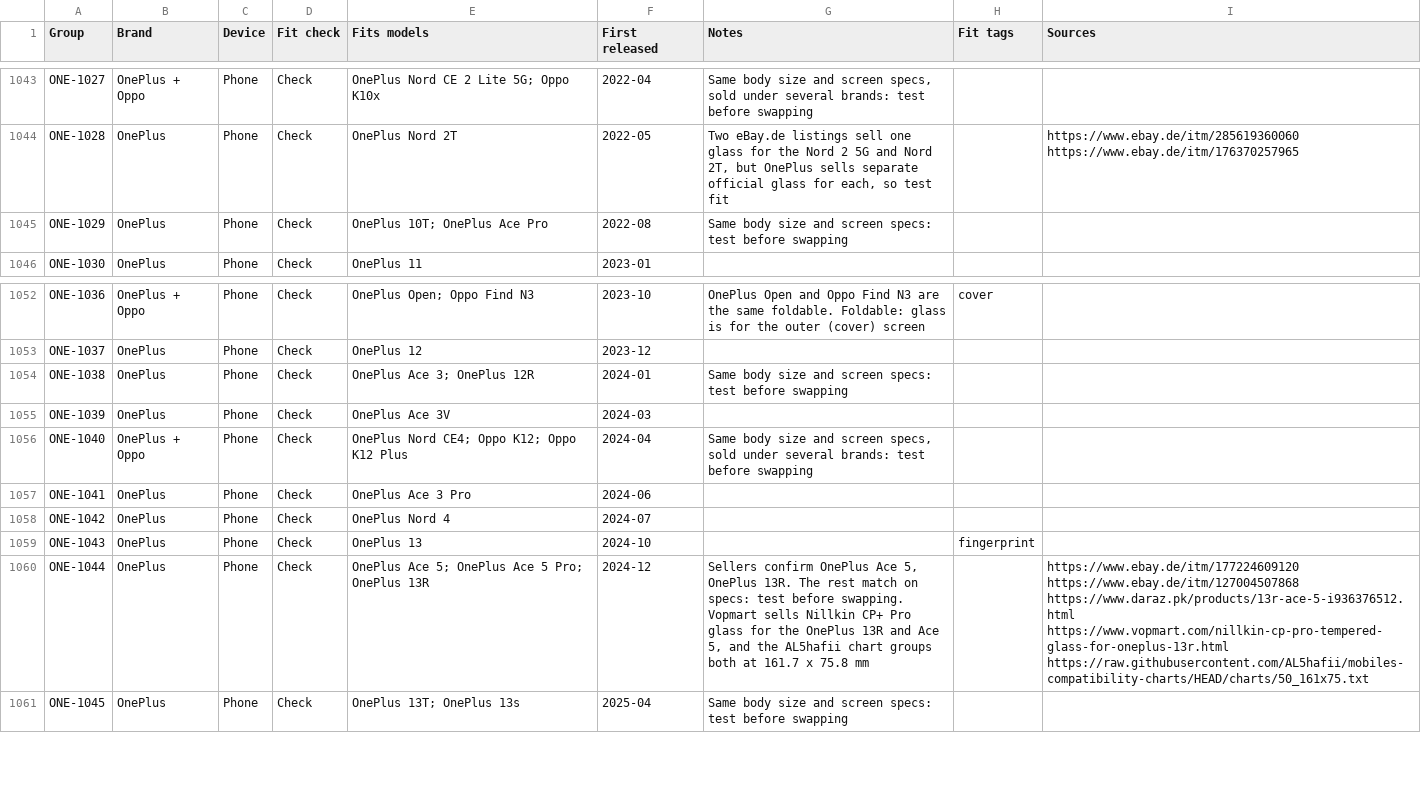
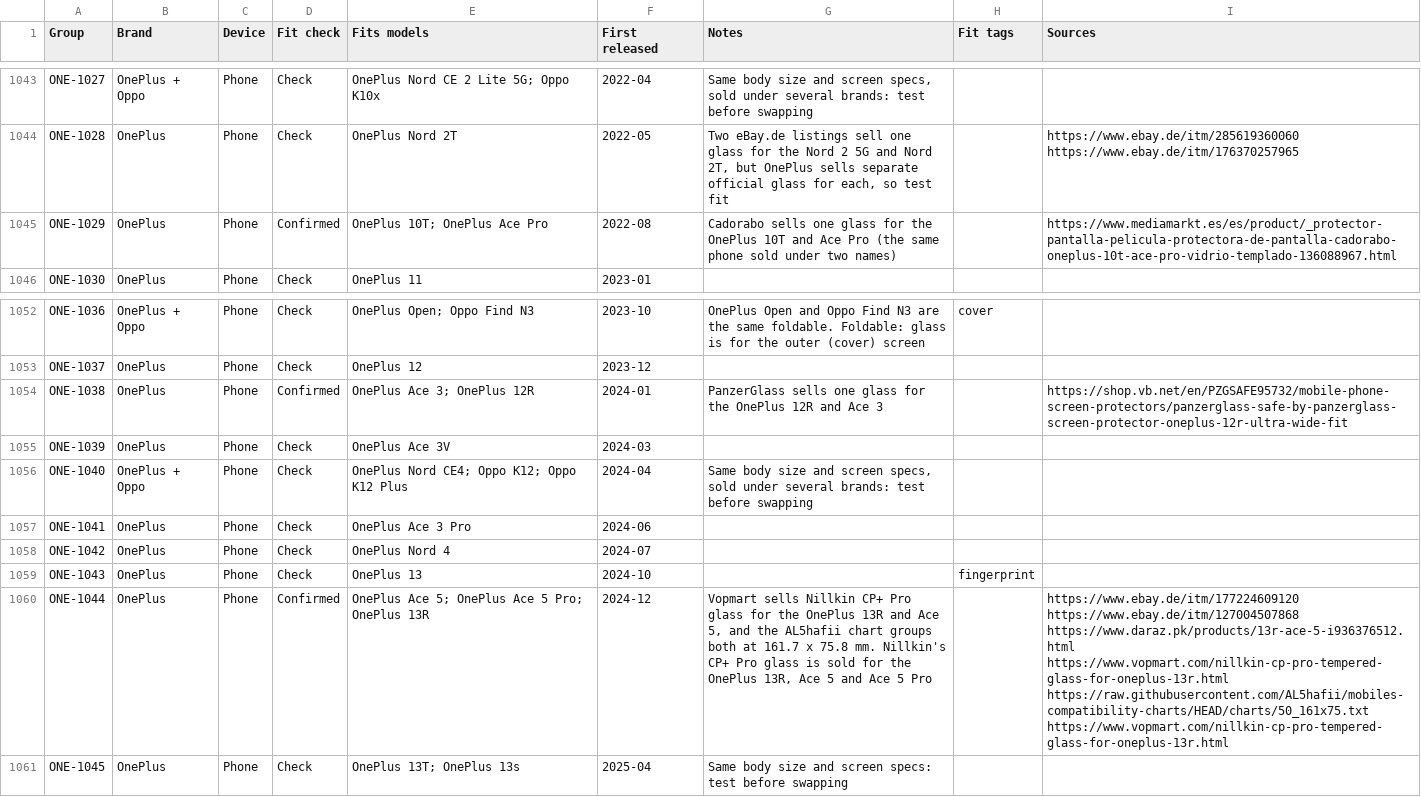
Before and after one commit to WelFedTed/tempered, a CSV file: docs/data/fit-groups.csv, drawn as a sheet; only a part is shown, gaps mark what is left out; the diff names each change by its address in the sheet, - before the commit and + after, or states it on an @@ line.

```diff
--- a/docs/data/fit-groups.csv
+++ b/docs/data/fit-groups.csv
-D1045 (Fit check): Check
+D1045 (Fit check): Confirmed
-G1045 (Notes): Same body size and screen specs: test before swapping
+G1045 (Notes): Cadorabo sells one glass for the OnePlus 10T and Ace Pro (the same phone sold under two names)
-I1045 (Sources): (empty)
+I1045 (Sources): https://www.mediamarkt.es/es/product/_protector-pantalla-pelicula-protectora-de-pantalla-cadorabo-oneplus-10t-ace-pro-vidrio-templado-136088967.html
-D1054 (Fit check): Check
+D1054 (Fit check): Confirmed
-G1054 (Notes): Same body size and screen specs: test before swapping
+G1054 (Notes): PanzerGlass sells one glass for the OnePlus 12R and Ace 3
-I1054 (Sources): (empty)
+I1054 (Sources): https://shop.vb.net/en/PZGSAFE95732/mobile-phone-screen-protectors/panzerglass-safe-by-panzerglass-screen-protector-oneplus-12r-ultra-wide-fit
-D1060 (Fit check): Check
+D1060 (Fit check): Confirmed
-G1060 (Notes): Sellers confirm OnePlus Ace 5, OnePlus 13R. The rest match on specs: test before swapping. Vopmart sells Nillkin CP+ Pro glass for the OnePlus 13R and Ace 5, and the AL5hafii chart groups both at 161.7 x 75.8 mm
+G1060 (Notes): Vopmart sells Nillkin CP+ Pro glass for the OnePlus 13R and Ace 5, and the AL5hafii chart groups both at 161.7 x 75.8 mm. Nillkin's CP+ Pro glass is sold for the OnePlus 13R, Ace 5 and Ace 5 Pro
-I1060 (Sources): …https://www.vopmart.com/nillkin-cp-pro-tempered-glass-for-oneplus-13r.html https://raw.githubusercontent.com/AL5hafii/mobiles-compatibility-charts/HEAD/charts/50_161x75.txt
+I1060 (Sources): …https://www.vopmart.com/nillkin-cp-pro-tempered-glass-for-oneplus-13r.html https://raw.githubusercontent.com/AL5hafii/mobiles-compatibility-charts/HEAD/charts/50_161x75.txt https://www.vopmart.com/nillkin-cp-pro-tempered-glass-for-oneplus-13r.html
```
Also changed, not shown: 5 other files.
